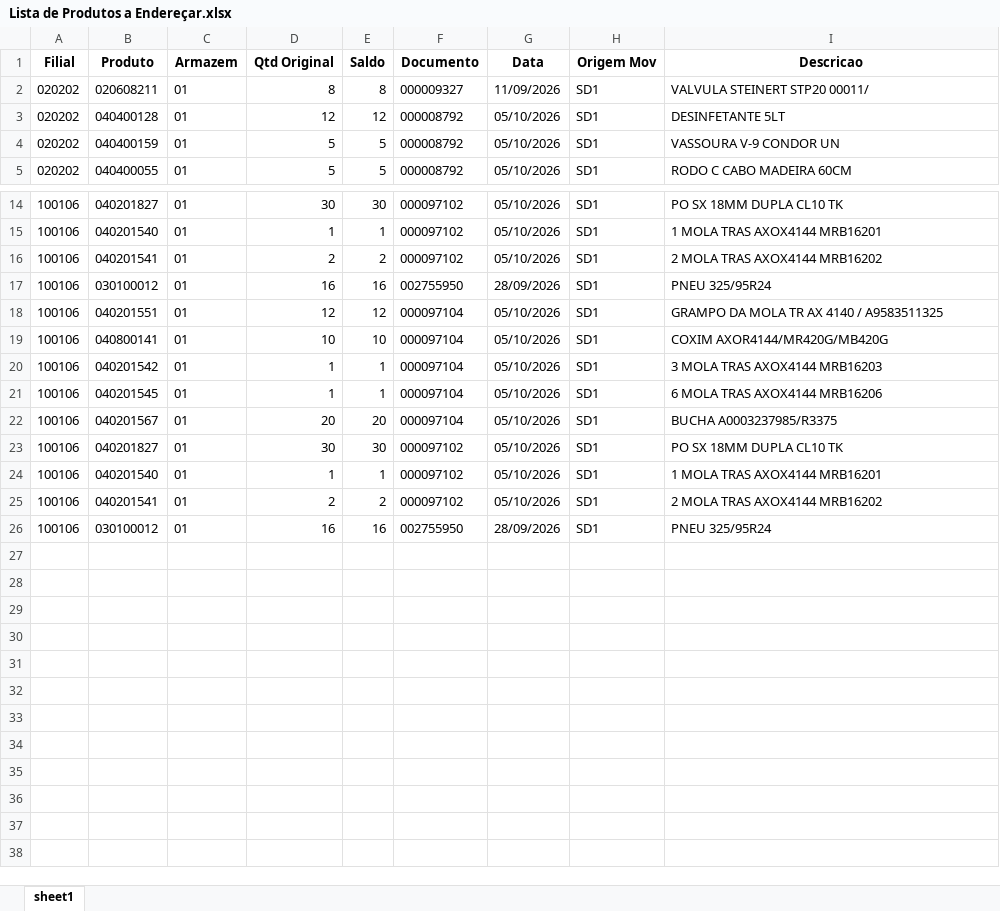
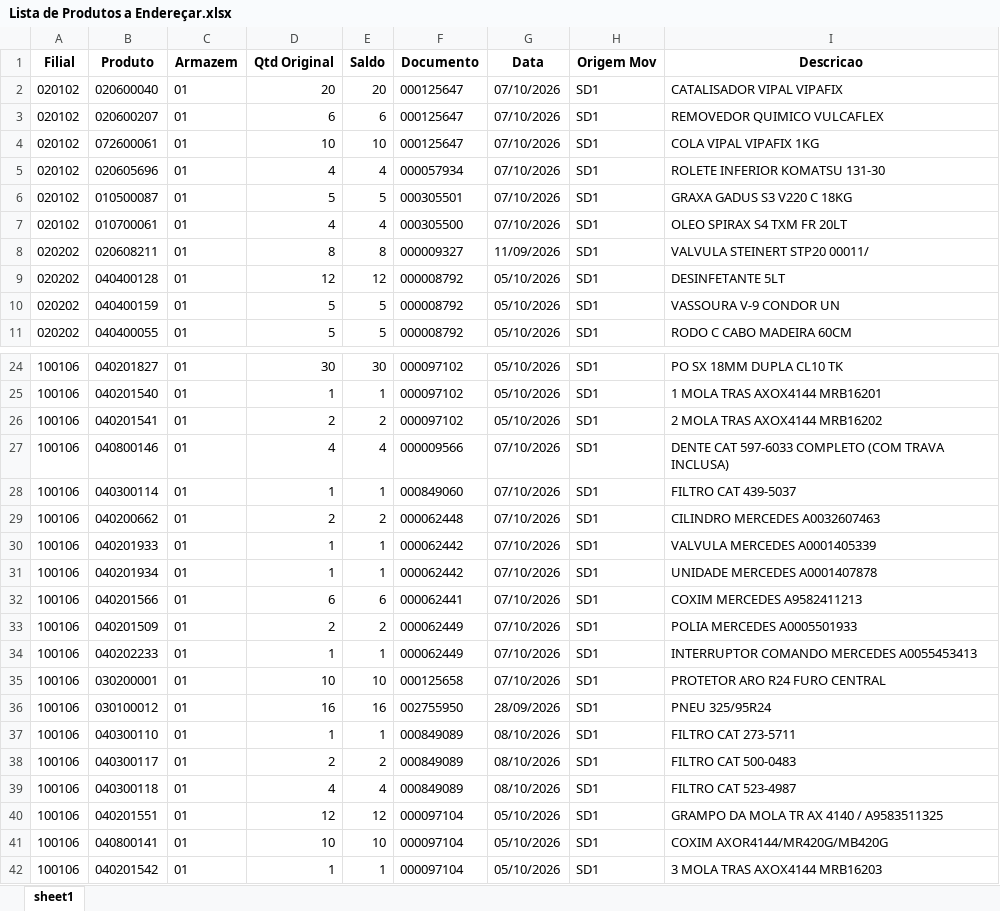
Before and after one commit to kaiquesiqueira-tech/CONSULTOR-PRODUTOS, an Excel workbook: dados/Lista de Produtos a Endereçar.xlsx, sheet sheet1, drawn as a sheet; only a part is shown, gaps mark what is left out; the shorter side is filled out with more unchanged rows; values as stored, in another font and other column widths than the file's, no borders; the diff covers the shown part only; the diff names each change by its address in the sheet, - before the commit and + after, or states it on an @@ line.

```diff
--- a/dados/Lista de Produtos a Endereçar.xlsx (sheet sheet1)
+++ b/dados/Lista de Produtos a Endereçar.xlsx (sheet sheet1)
+row 2: 020102 | 020600040 | 01 | 20 | 20 | 000125647 | 07/10/2026 | SD1 | CATALISADOR VIPAL VIPAFIX
+row 3: 020102 | 020600207 | 01 | 6 | 6 | 000125647 | 07/10/2026 | SD1 | REMOVEDOR QUIMICO VULCAFLEX
+row 4: 020102 | 072600061 | 01 | 10 | 10 | 000125647 | 07/10/2026 | SD1 | COLA VIPAL VIPAFIX 1KG
+row 5: 020102 | 020605696 | 01 | 4 | 4 | 000057934 | 07/10/2026 | SD1 | ROLETE INFERIOR KOMATSU 131-30
+row 6: 020102 | 010500087 | 01 | 5 | 5 | 000305501 | 07/10/2026 | SD1 | GRAXA GADUS S3 V220 C 18KG
+row 7: 020102 | 010700061 | 01 | 4 | 4 | 000305500 | 07/10/2026 | SD1 | OLEO SPIRAX S4 TXM FR 20LT
+row 27: 100106 | 040800146 | 01 | 4 | 4 | 000009566 | 07/10/2026 | SD1 | DENTE CAT 597-6033 COMPLETO (COM TRAVA INCLUSA)
+row 28: 100106 | 040300114 | 01 | 1 | 1 | 000849060 | 07/10/2026 | SD1 | FILTRO CAT 439-5037
+row 29: 100106 | 040200662 | 01 | 2 | 2 | 000062448 | 07/10/2026 | SD1 | CILINDRO MERCEDES A0032607463
+row 30: 100106 | 040201933 | 01 | 1 | 1 | 000062442 | 07/10/2026 | SD1 | VALVULA MERCEDES A0001405339
+row 31: 100106 | 040201934 | 01 | 1 | 1 | 000062442 | 07/10/2026 | SD1 | UNIDADE MERCEDES A0001407878
+row 32: 100106 | 040201566 | 01 | 6 | 6 | 000062441 | 07/10/2026 | SD1 | COXIM MERCEDES A9582411213
+row 33: 100106 | 040201509 | 01 | 2 | 2 | 000062449 | 07/10/2026 | SD1 | POLIA MERCEDES A0005501933
+row 34: 100106 | 040202233 | 01 | 1 | 1 | 000062449 | 07/10/2026 | SD1 | INTERRUPTOR COMANDO MERCEDES A0055453413
+row 35: 100106 | 030200001 | 01 | 10 | 10 | 000125658 | 07/10/2026 | SD1 | PROTETOR ARO R24 FURO CENTRAL
+row 37: 100106 | 040300110 | 01 | 1 | 1 | 000849089 | 08/10/2026 | SD1 | FILTRO CAT 273-5711
+row 38: 100106 | 040300117 | 01 | 2 | 2 | 000849089 | 08/10/2026 | SD1 | FILTRO CAT 500-0483
+row 39: 100106 | 040300118 | 01 | 4 | 4 | 000849089 | 08/10/2026 | SD1 | FILTRO CAT 523-4987
```
Also changed, not shown: 16 added rows elsewhere in this sheet, 1 other file.
